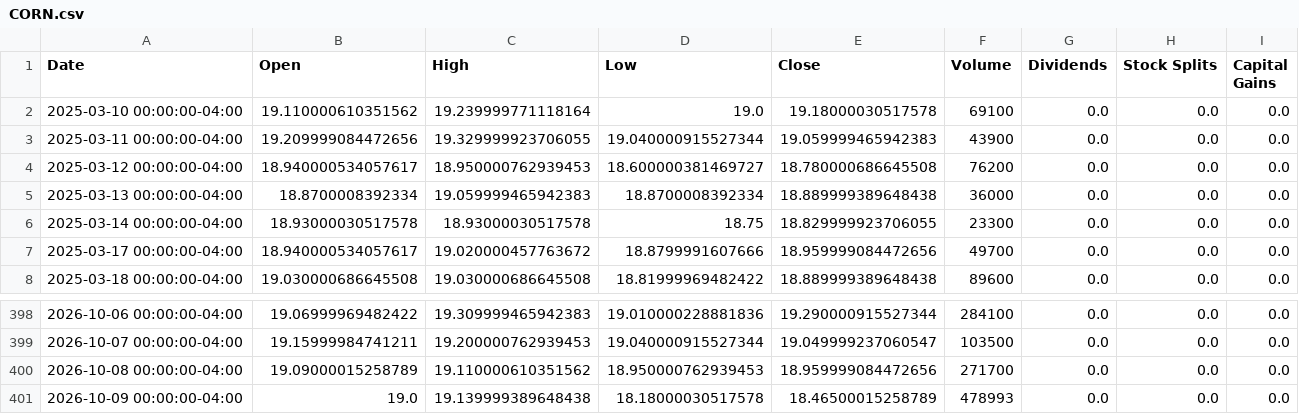
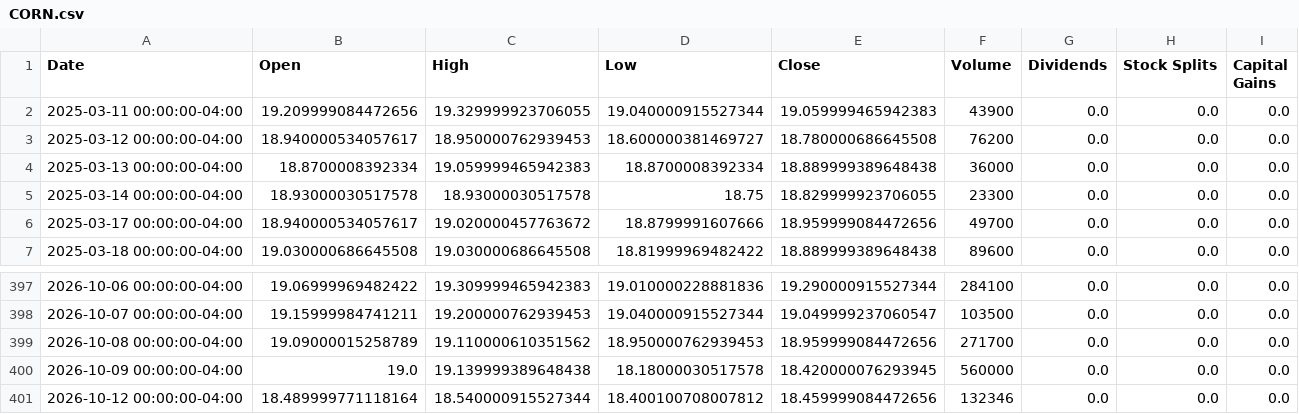
Before and after one commit to Quintinlf/finance_project, a CSV file: trade_logs/price_cache/CORN.csv, drawn as a sheet; only a part is shown, gaps mark what is left out.

```diff
--- a/trade_logs/price_cache/CORN.csv
+++ b/trade_logs/price_cache/CORN.csv
@@ -1,3 +1,2 @@
 Date,Open,High,Low,Close,Volume,Dividends,Stock Splits,Capital Gains
-2025-03-10 00:00:00-04:00,19.110000610351562,19.239999771118164,19.0,19.18000030517578,69100,0.0,0.0,0.0
 2025-03-11 00:00:00-04:00,19.209999084472656,19.329999923706055,19.040000915527344,19.059999465942383,43900,0.0,0.0,0.0
@@ -400,2 +399,3 @@ Date,Open,High,Low,Close,Volume,Dividends,Stock Splits,Capital Gains
 2026-10-08 00:00:00-04:00,19.09000015258789,19.110000610351562,18.950000762939453,18.959999084472656,271700,0.0,0.0,0.0
-2026-10-09 00:00:00-04:00,19.0,19.139999389648438,18.18000030517578,18.46500015258789,478993,0.0,0.0,0.0
+2026-10-09 00:00:00-04:00,19.0,19.139999389648438,18.18000030517578,18.420000076293945,560000,0.0,0.0,0.0
+2026-10-12 00:00:00-04:00,18.489999771118164,18.540000915527344,18.400100708007812,18.459999084472656,132346,0.0,0.0,0.0
```
Also changed, not shown: trade_logs/price_cache/IAU.csv, trade_logs/price_cache/PPLT.csv, 19 other files.
